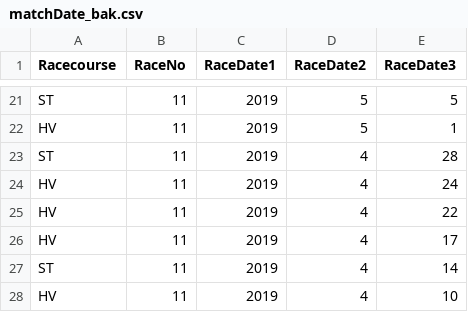
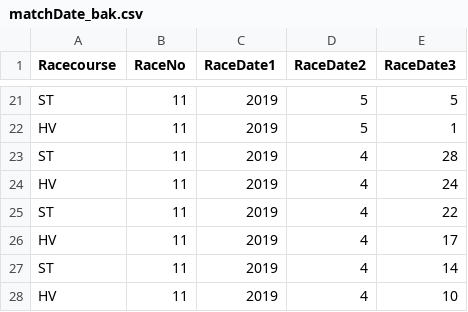
Before and after one commit to peterlau0010/race-predicition, a CSV file: Raw Data/matchDate_bak.csv, drawn as a sheet; only a part is shown, gaps mark what is left out.

```diff
--- a/Raw Data/matchDate_bak.csv
+++ b/Raw Data/matchDate_bak.csv
@@ -24,3 +24,3 @@ ST,11,2019,4,28
 HV,11,2019,4,24
-HV,11,2019,4,22
+ST,11,2019,4,22
 HV,11,2019,4,17
```
Also changed, not shown: 3 other files.
